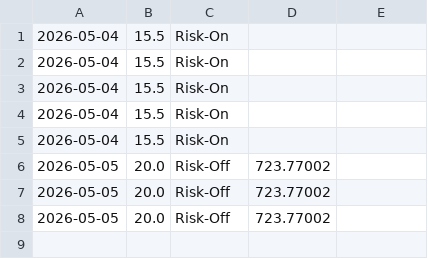
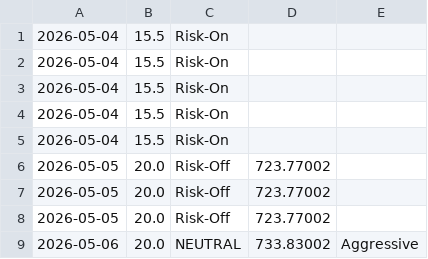
Before and after one commit to alftwdev/flowdoe, a CSV file: macro_history.csv, drawn as a sheet; the diff names each change by its address in the sheet, - before the commit and + after, or states it on an @@ line.

```diff
--- a/macro_history.csv
+++ b/macro_history.csv
+row 9: 2026-05-06 | 20.0 | NEUTRAL | 733.83002 | Aggressive
```
Also changed, not shown: 1 other file.
